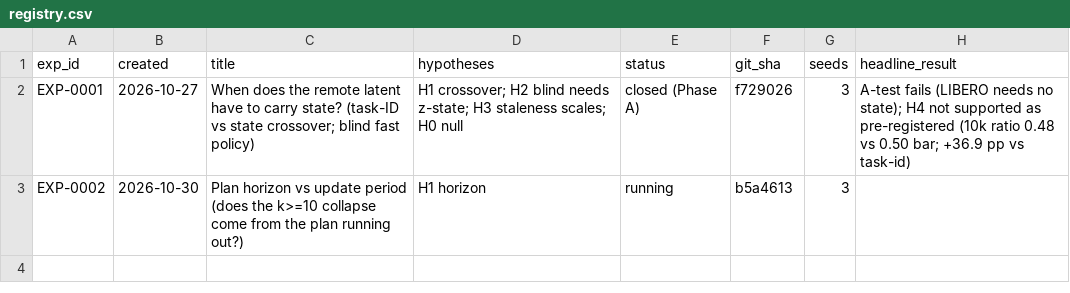
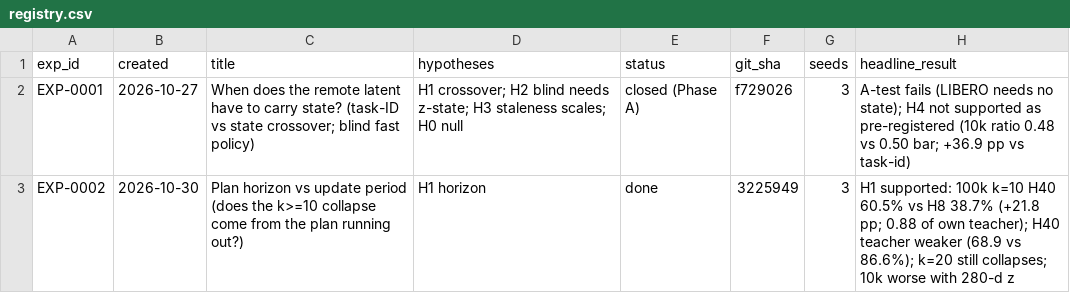
Before and after one commit to sacovo/edge-cloud-inference-vla, a CSV file: experiments/registry.csv, drawn as a sheet.

```diff
--- a/experiments/registry.csv
+++ b/experiments/registry.csv
@@ -2,2 +2,2 @@ exp_id,created,title,hypotheses,status,git_sha,seeds,headline_result
 EXP-0001,2026-10-27,When does the remote latent have to carry state? (task-ID vs state crossover; blind fast policy),H1 crossover; H2 blind needs z-state; H3 staleness scales; H0 null,closed (Phase A),f729026,3,A-test fails (LIBERO needs no state); H4 not supported as pre-registered (10k ratio 0.48 vs 0.50 bar; +36.9 pp vs task-id)
-EXP-0002,2026-10-30,Plan horizon vs update period (does the k>=10 collapse come from the plan running out?),H1 horizon,running,b5a4613,3,
+EXP-0002,2026-10-30,Plan horizon vs update period (does the k>=10 collapse come from the plan running out?),H1 horizon,done,3225949,3,"H1 supported: 100k k=10 H40 60.5% vs H8 38.7% (+21.8 pp; 0.88 of own teacher); H40 teacher weaker (68.9 vs 86.6%); k=20 still collapses; 10k worse with 280-d z"
```
Also changed, not shown: 7 other files.
